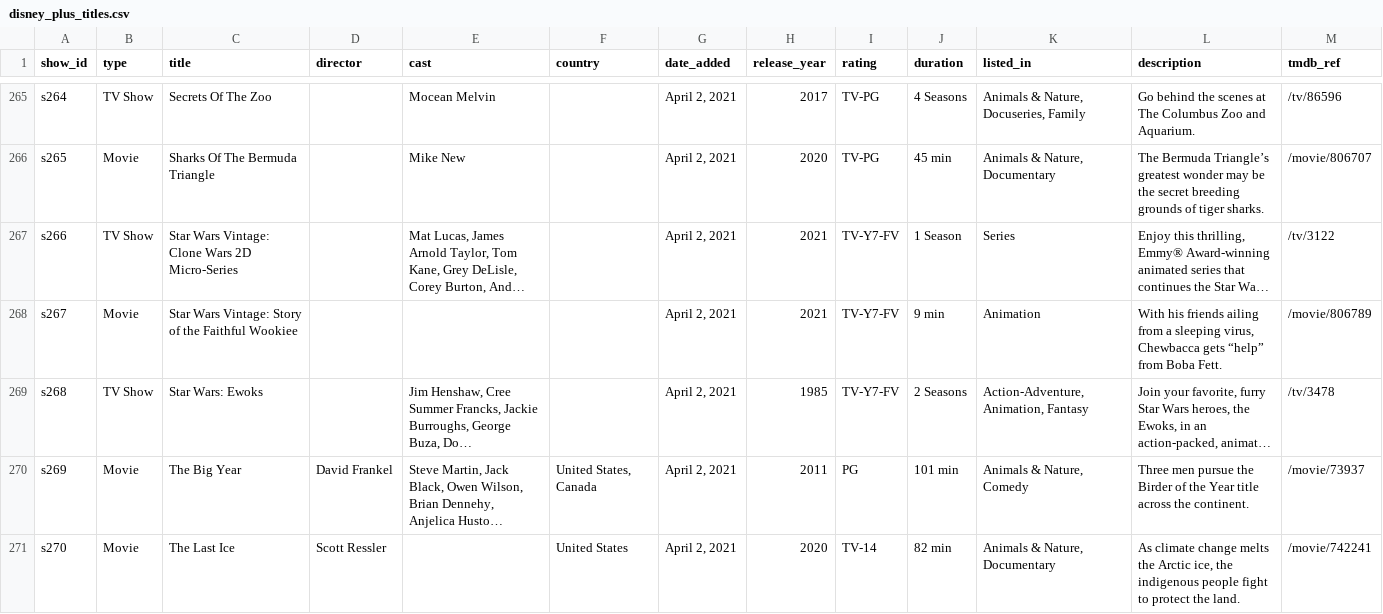
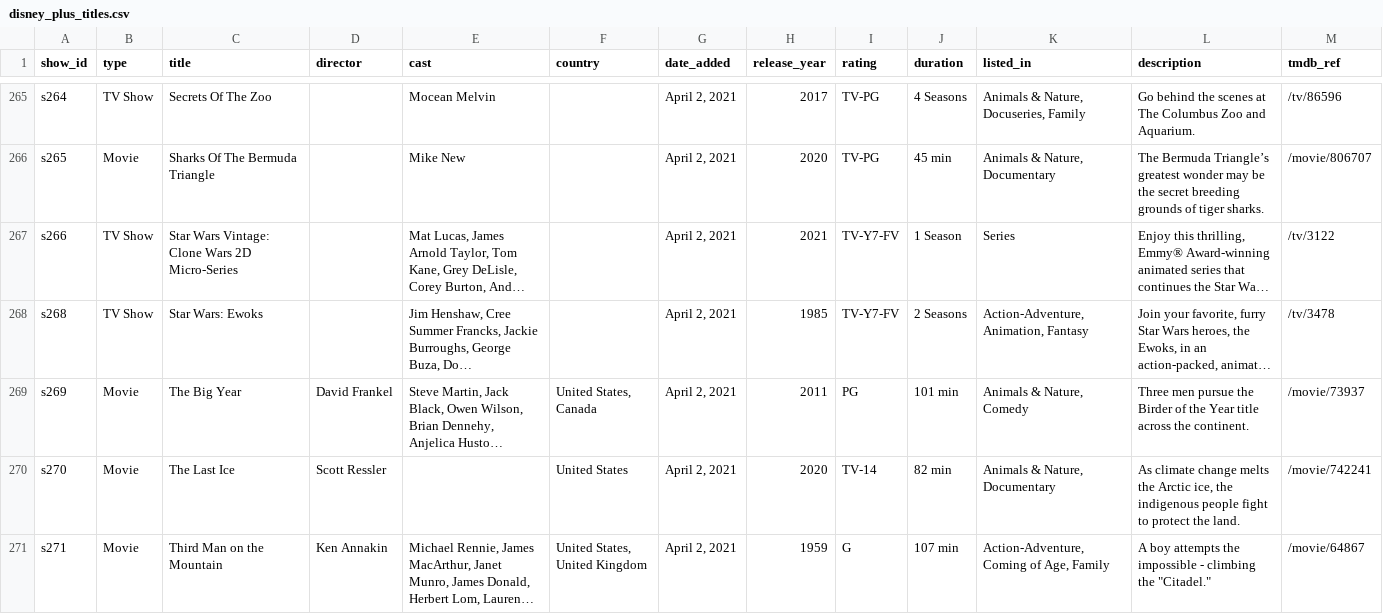
Before and after one commit to dbis-ilm/lecture-dsg, a CSV file: Projekte/02 TMDb/disney_plus_titles.csv, drawn as a sheet; only a part is shown, gaps mark what is left out; the shorter side is filled out with more unchanged rows; long unchanged cells end in …; the diff covers the shown part only; the diff names each change by its address in the sheet, - before the commit and + after, or states it on an @@ line.

Commit message:
https://dbgit.prakinf.tu-ilmenau.de/lectures/data-science-grundlagen/-/pipelines/4158

```diff
--- a/Projekte/02 TMDb/disney_plus_titles.csv
+++ b/Projekte/02 TMDb/disney_plus_titles.csv
-row 268: s267 | Movie | Star Wars Vintage: Story of the Faithful Wookiee |  |  |  | April 2, 2021 | 2021 | TV-Y7-FV | 9 min | Animation | With his friends ailing from a sleeping virus, Chewbacca gets “help” from Boba Fett. | /movie/806789
```
Also changed, not shown: 5 removed rows elsewhere in this file, 21 other files.
